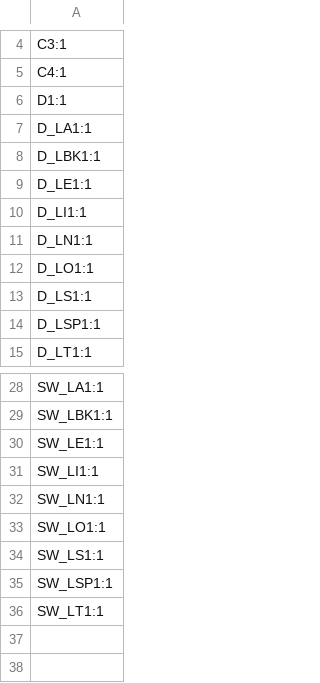
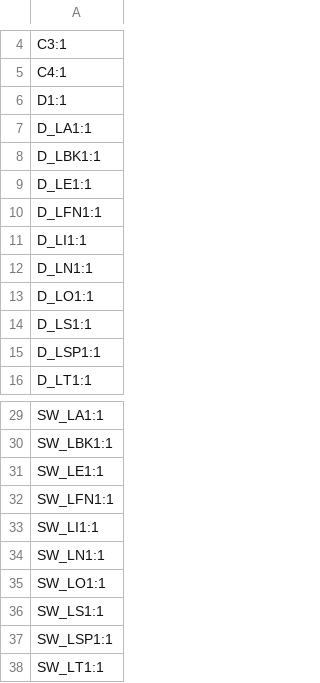
Before and after one commit to tangybbq/keyboard, a CSV file: mesa3/mesa3-left/production/designators.csv, drawn as a sheet; only a part is shown, gaps mark what is left out.

```diff
--- a/mesa3/mesa3-left/production/designators.csv
+++ b/mesa3/mesa3-left/production/designators.csv
@@ -9,2 +9,3 @@ D_LBK1:1
 D_LE1:1
+D_LFN1:1
 D_LI1:1
@@ -30,2 +31,3 @@ SW_LBK1:1
 SW_LE1:1
+SW_LFN1:1
 SW_LI1:1
```
Also changed, not shown: mesa3/mesa3-left/production/bom.csv, mesa3/mesa3-left/production/positions.csv, 7 other files.
